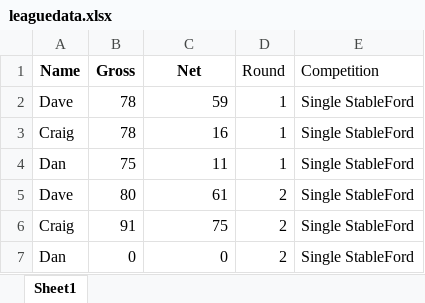
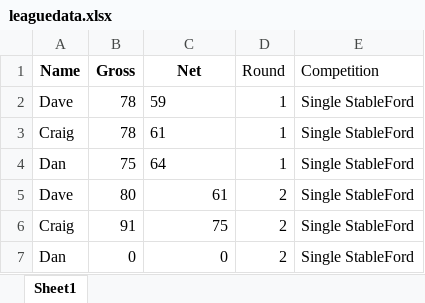
Before and after one commit to CMPtechnik/CheadleBandits, an Excel workbook: data/leaguedata.xlsx, sheet Sheet1, drawn as a sheet; values as stored, in another font and other column widths than the file's, no borders; the diff names each change by its address in the sheet, - before the commit and + after, or states it on an @@ line.

Commit message:
Update leaguedata.xlsx

```diff
--- a/data/leaguedata.xlsx (sheet Sheet1)
+++ b/data/leaguedata.xlsx (sheet Sheet1)
-C2 alignment: right
+C2 alignment: left
-C3 (Net): 16
+C3 (Net): 61
-C4 (Net): 11
+C4 (Net): 64
```
